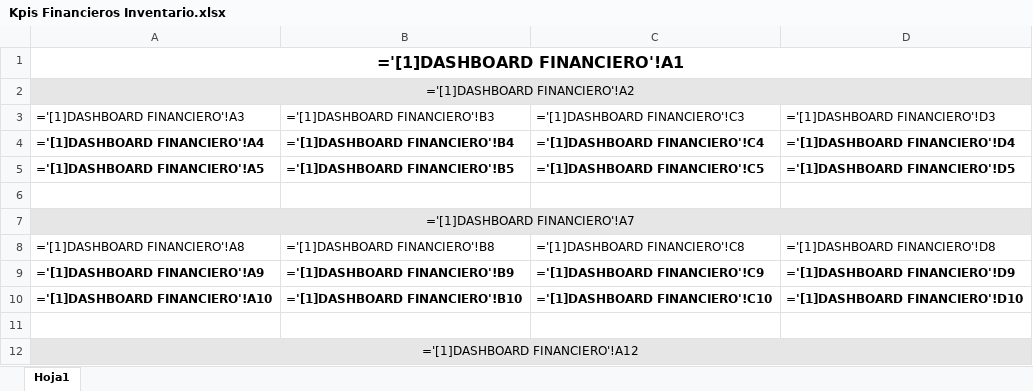
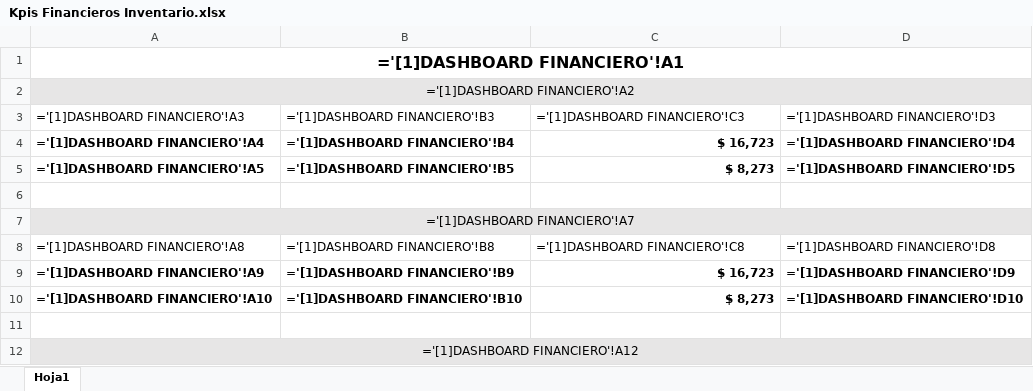
Before and after one commit to logisticasapori1-cell/dashboard-ventas, an Excel workbook: data/Kpis Financieros Inventario.xlsx, sheet Hoja1, drawn as a sheet; only a part is shown; values as stored, in another font and other column widths than the file's, no borders; formulas are shown in place of their values; the diff names each change by its address in the sheet, - before the commit and + after, or states it on an @@ line.

Commit message:
Add files via upload

```diff
--- a/data/Kpis Financieros Inventario.xlsx (sheet Hoja1)
+++ b/data/Kpis Financieros Inventario.xlsx (sheet Hoja1)
-C4 (='[1]DASHBOARD FINANCIERO'!C3): ='[1]DASHBOARD FINANCIERO'!C4
+C4 (='[1]DASHBOARD FINANCIERO'!C3): $ 16,723
-C5 (='[1]DASHBOARD FINANCIERO'!C3): ='[1]DASHBOARD FINANCIERO'!C5
+C5 (='[1]DASHBOARD FINANCIERO'!C3): $ 8,273
-C9 (='[1]DASHBOARD FINANCIERO'!C3): ='[1]DASHBOARD FINANCIERO'!C9
+C9 (='[1]DASHBOARD FINANCIERO'!C3): $ 16,723
-C10 (='[1]DASHBOARD FINANCIERO'!C3): ='[1]DASHBOARD FINANCIERO'!C10
+C10 (='[1]DASHBOARD FINANCIERO'!C3): $ 8,273
```
